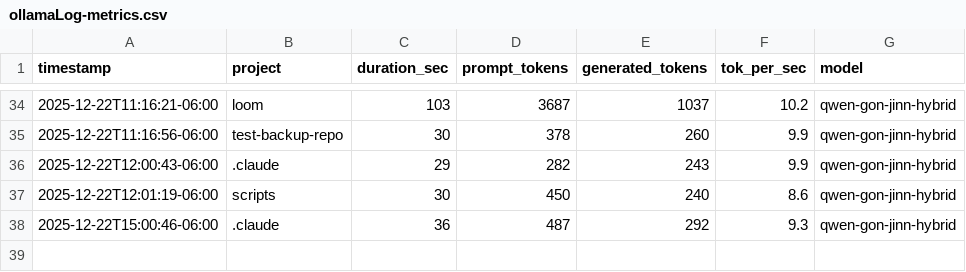
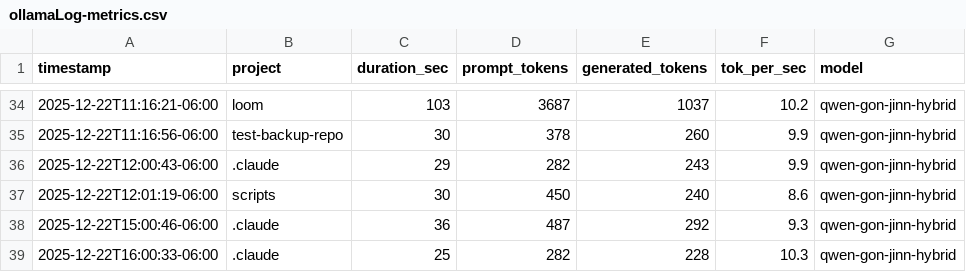
Before and after one commit to jaded423/claudeGlobal, a CSV file: logs/ollamaLog-metrics.csv, drawn as a sheet; only a part is shown, gaps mark what is left out; the diff names each change by its address in the sheet, - before the commit and + after, or states it on an @@ line.

```diff
--- a/logs/ollamaLog-metrics.csv
+++ b/logs/ollamaLog-metrics.csv
+row 39: 2025-12-22T16:00:33-06:00 | .claude | 25 | 282 | 228 | 10.3 | qwen-gon-jinn-hybrid
```
Also changed, not shown: 1 other file.
